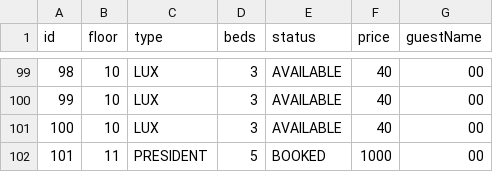
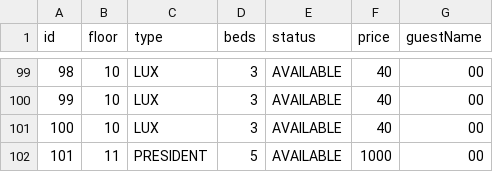
Before and after one commit to 23DP2MZamo/hotel_eks_project, a CSV file: src/main/resources/rooms.csv, drawn as a sheet; only a part is shown, gaps mark what is left out.

```diff
--- a/src/main/resources/rooms.csv
+++ b/src/main/resources/rooms.csv
@@ -101,2 +101,2 @@ id,floor,type,beds,status,price,guestName
 100,10,LUX,3,AVAILABLE,40,00,
-101,11,PRESIDENT,5,BOOKED,1000,00,
+101,11,PRESIDENT,5,AVAILABLE,1000,00,
```
Also changed, not shown: src/main/resources/reservations.csv, 7 other files.
